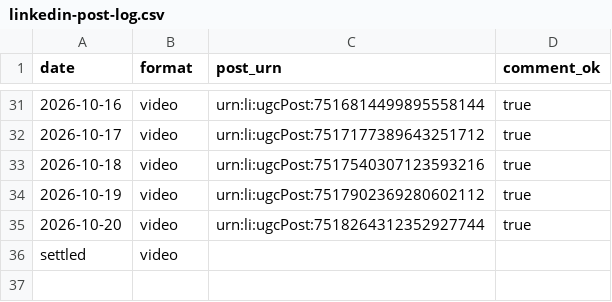
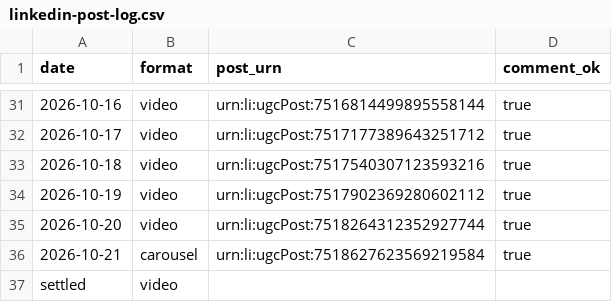
Before and after one commit to newrealmbrewing/nrbc-compliance-brief-site, a CSV file: data/linkedin-post-log.csv, drawn as a sheet; only a part is shown, gaps mark what is left out.

Commit message:
LinkedIn post log — 2026-10-21

```diff
--- a/data/linkedin-post-log.csv
+++ b/data/linkedin-post-log.csv
@@ -35,2 +35,3 @@ date,format,post_urn,comment_ok
 2026-10-20,video,urn:li:ugcPost:7518264312352927744,true
+2026-10-21,carousel,urn:li:ugcPost:7518627623569219584,true
 settled,video,,
```
